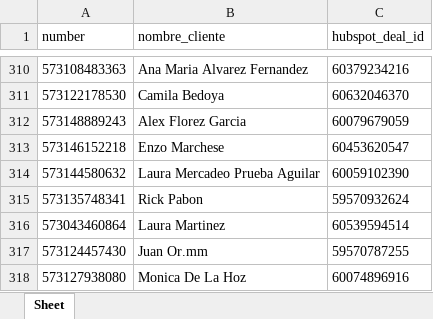
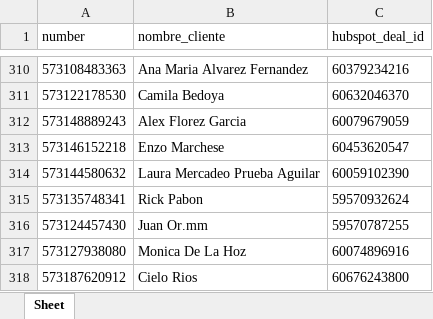
Before and after one commit to lucianneservat/Task2-Repo, an Excel workbook: output/campaign_Vive_Living.xlsx, sheet Sheet, drawn as a sheet; only a part is shown, gaps mark what is left out; the shorter side is filled out with more unchanged rows; values as stored, in another font and other column widths than the file's, no borders; the diff names each change by its address in the sheet, - before the commit and + after, or states it on an @@ line.

```diff
--- a/output/campaign_Vive_Living.xlsx (sheet Sheet)
+++ b/output/campaign_Vive_Living.xlsx (sheet Sheet)
-row 316: 573043460864 | Laura Martinez | 60539594514
```
Also changed, not shown: output/campaign_Otros_proyectos.xlsx, output/customers_Otros_proyectos.xlsx, 6 other files.
